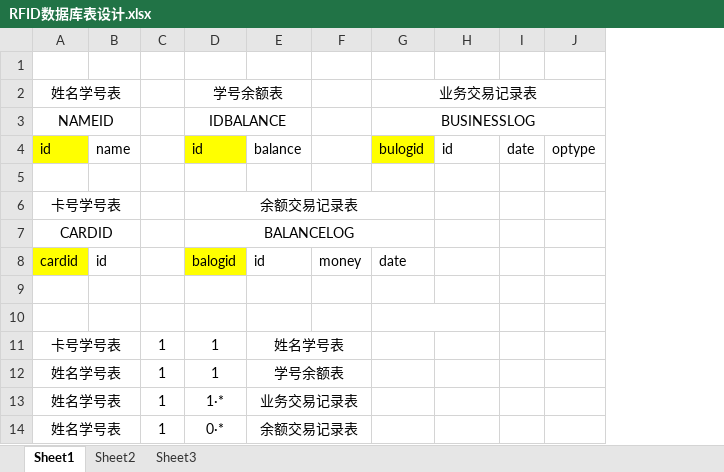
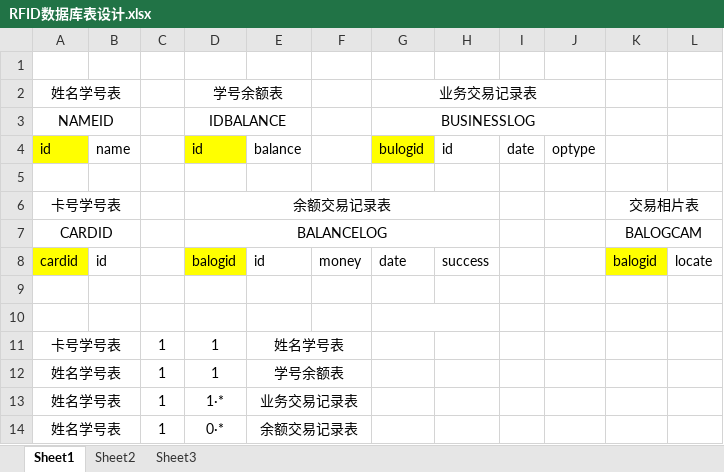
Before and after one commit to cbengcaca/grade_3_EveryThings, an Excel workbook: IOT/RFID数据库表设计.xlsx, sheet Sheet1, drawn as a sheet; values as stored, in another font and other column widths than the file's, no borders; removed rows and columns are numbered as before the commit, all else as after; the diff names each change by its address in the sheet, - before the commit and + after, or states it on an @@ line.

```diff
--- a/IOT/RFID数据库表设计.xlsx (sheet Sheet1)
+++ b/IOT/RFID数据库表设计.xlsx (sheet Sheet1)
+column K, rows 6-8: 交易相片表 | BALOGCAM | balogid
+column L, row 8: locate
-D6:G6 merged
+D6:H6 merged
-D7:G7 merged
+D7:H7 merged
-H8: (empty)
+H8: success
```
Also changed, not shown: 25 other files.
